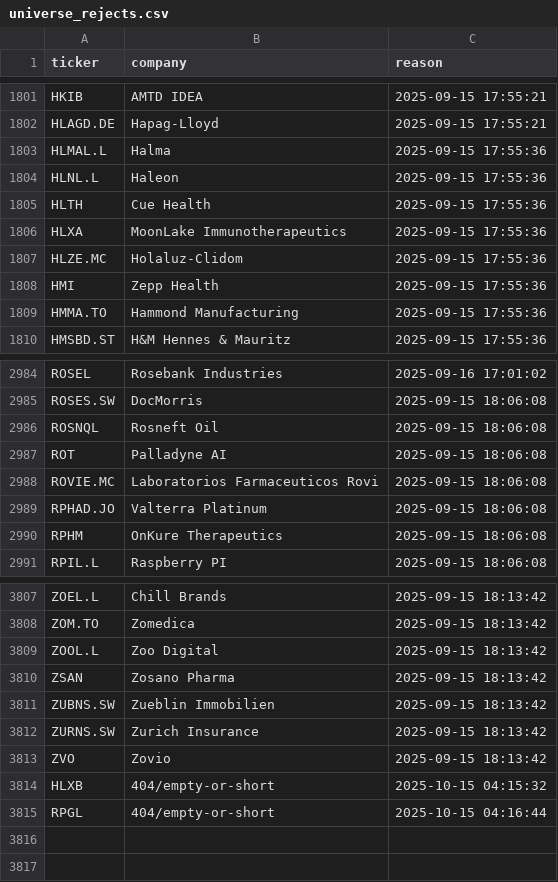
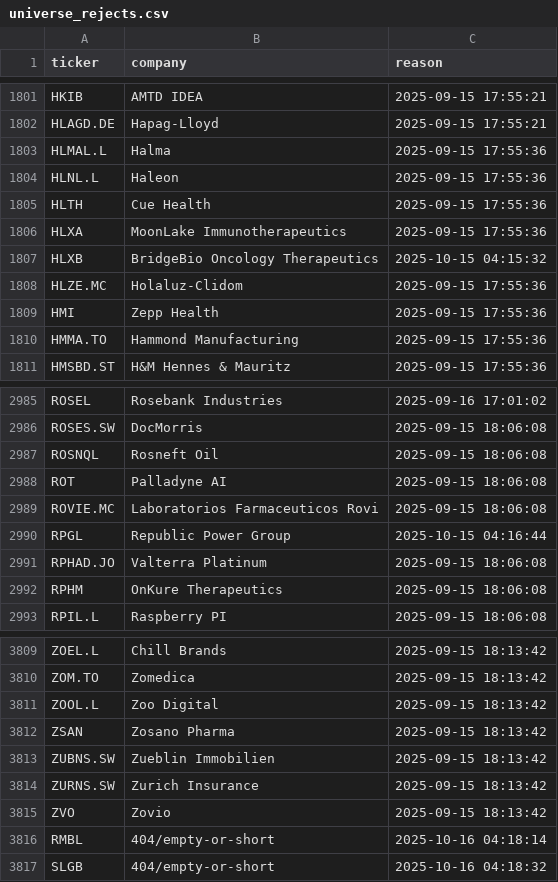
Before and after one commit to andrei1234D/GPT5, a CSV file: data/universe_rejects.csv, drawn as a sheet; only a part is shown, gaps mark what is left out.

```diff
--- a/data/universe_rejects.csv
+++ b/data/universe_rejects.csv
@@ -1806,2 +1806,3 @@ HLTH,Cue Health,2025-09-15 17:55:36
 HLXA,MoonLake Immunotherapeutics,2025-09-15 17:55:36
+HLXB,BridgeBio Oncology Therapeutics,2025-10-15 04:15:32
 HLZE.MC,Holaluz-Clidom,2025-09-15 17:55:36
@@ -2988,2 +2989,3 @@ ROT,Palladyne AI,2025-09-15 18:06:08
 ROVIE.MC,Laboratorios Farmaceuticos Rovi,2025-09-15 18:06:08
+RPGL,Republic Power Group,2025-10-15 04:16:44
 RPHAD.JO,Valterra Platinum,2025-09-15 18:06:08
@@ -3813,3 +3815,3 @@ ZURNS.SW,Zurich Insurance,2025-09-15 18:13:42
 ZVO,Zovio,2025-09-15 18:13:42
-HLXB,404/empty-or-short,2025-10-15 04:15:32
-RPGL,404/empty-or-short,2025-10-15 04:16:44
+RMBL,404/empty-or-short,2025-10-16 04:18:14
+SLGB,404/empty-or-short,2025-10-16 04:18:32
```
Also changed, not shown: data/stage1_kept.csv, data/stage2_merged.csv.
